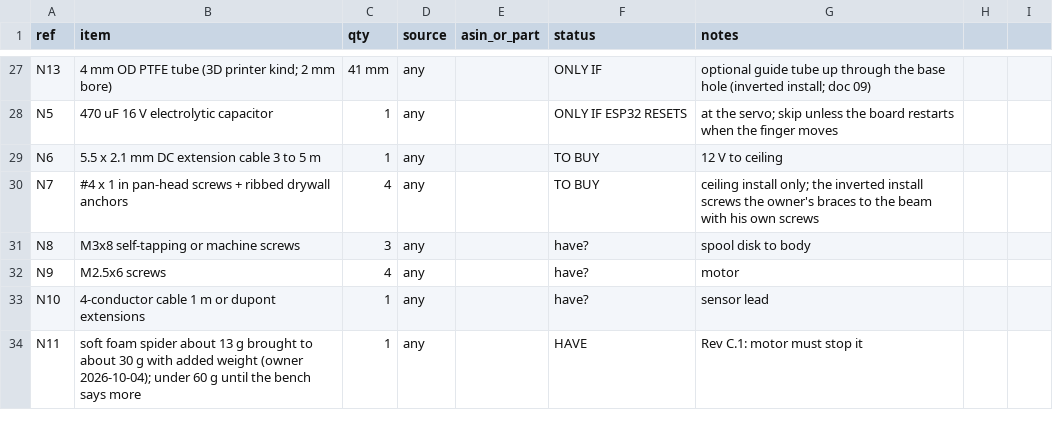
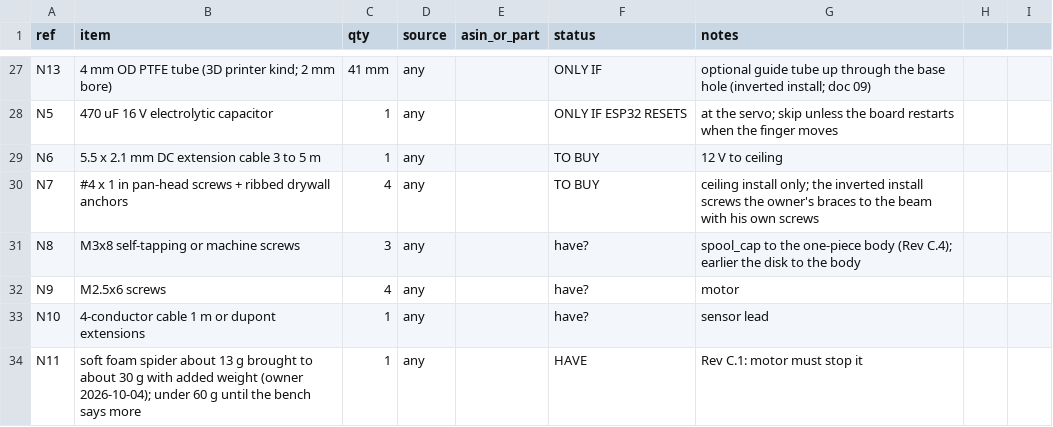
Before and after one commit to Maestro8484/DropSpider-inline, a CSV file: bom/BOM.csv, drawn as a sheet; only a part is shown, gaps mark what is left out.

```diff
--- a/bom/BOM.csv
+++ b/bom/BOM.csv
@@ -30,3 +30,3 @@ N6,5.5 x 2.1 mm DC extension cable 3 to 5 m,1,any,,TO BUY,12 V to ceiling
 N7,#4 x 1 in pan-head screws + ribbed drywall anchors,4,any,,TO BUY,ceiling install only; the inverted install screws the owner's braces to the beam with his own screws
-N8,M3x8 self-tapping or machine screws,3,any,,have?,spool disk to body
+N8,M3x8 self-tapping or machine screws,3,any,,have?,spool_cap to the one-piece body (Rev C.4); earlier the disk to the body
 N9,M2.5x6 screws,4,any,,have?,motor
```
Also changed, not shown: 13 other files.
